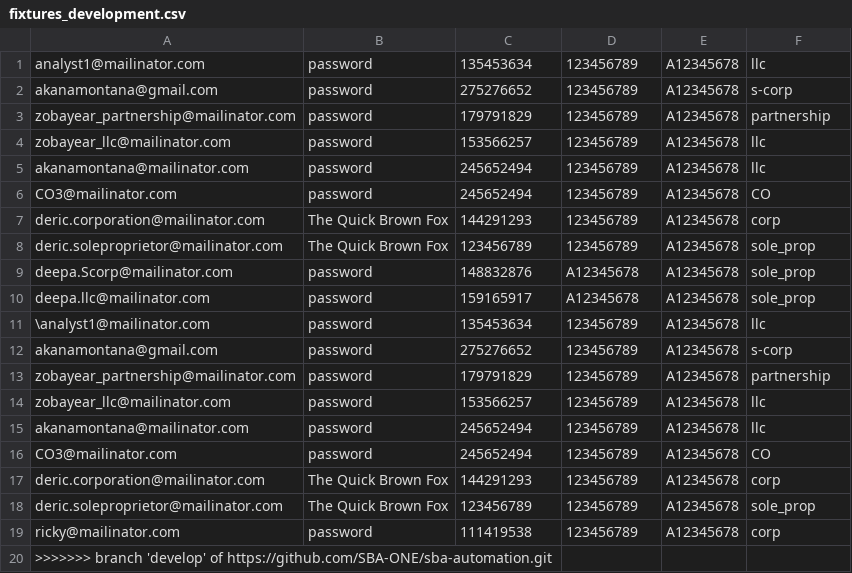
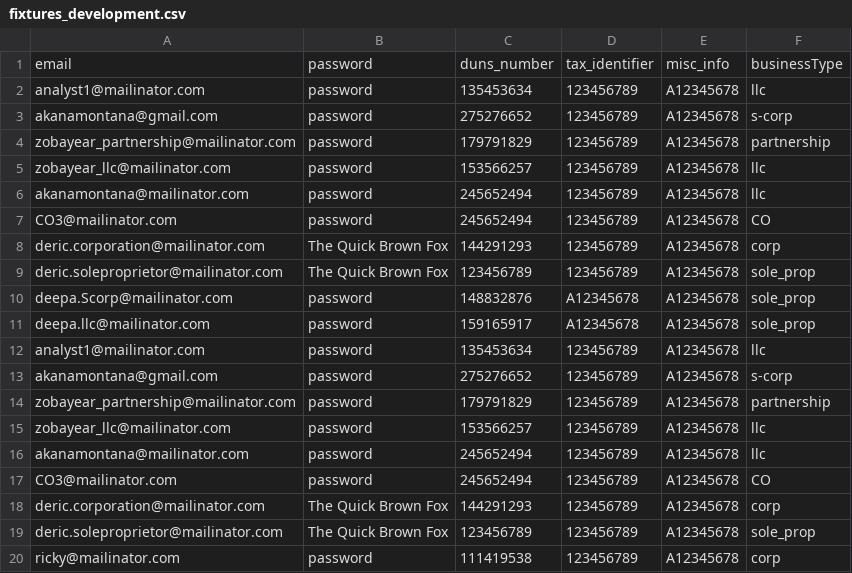
Before and after one commit to USDA-T/Web-Craw, a CSV file: src/main/resources/fixtures_development.csv, drawn as a sheet.

Commit message:
edited csv (#67)

```diff
--- a/src/main/resources/fixtures_development.csv
+++ b/src/main/resources/fixtures_development.csv
@@ -1 +1,2 @@
+email,password,duns_number,tax_identifier,misc_info,businessType
 analyst1@mailinator.com,password,135453634,123456789,A12345678,llc
@@ -10,3 +11,3 @@ deepa.Scorp@mailinator.com,password,148832876,A12345678,A12345678,sole_prop
 deepa.llc@mailinator.com,password,159165917,A12345678,A12345678,sole_prop
-\analyst1@mailinator.com,password,135453634,123456789,A12345678,llc
+analyst1@mailinator.com,password,135453634,123456789,A12345678,llc
 akanamontana@gmail.com,password,275276652,123456789,A12345678,s-corp
@@ -19,2 +20 @@ deric.soleproprietor@mailinator.com,The Quick Brown Fox,123456789,123456789,A123
 ricky@mailinator.com,password,111419538,123456789,A12345678,corp
->>>>>>> branch 'develop' of https://github.com/SBA-ONE/sba-automation.git
```
